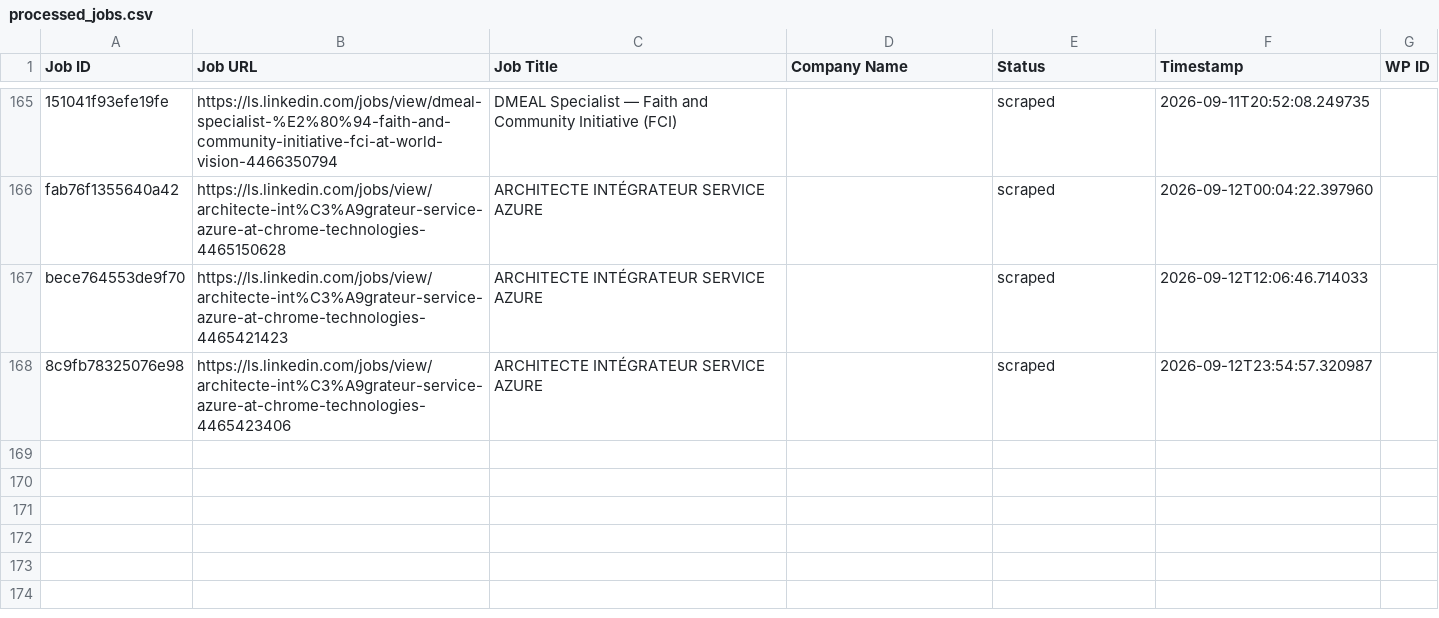
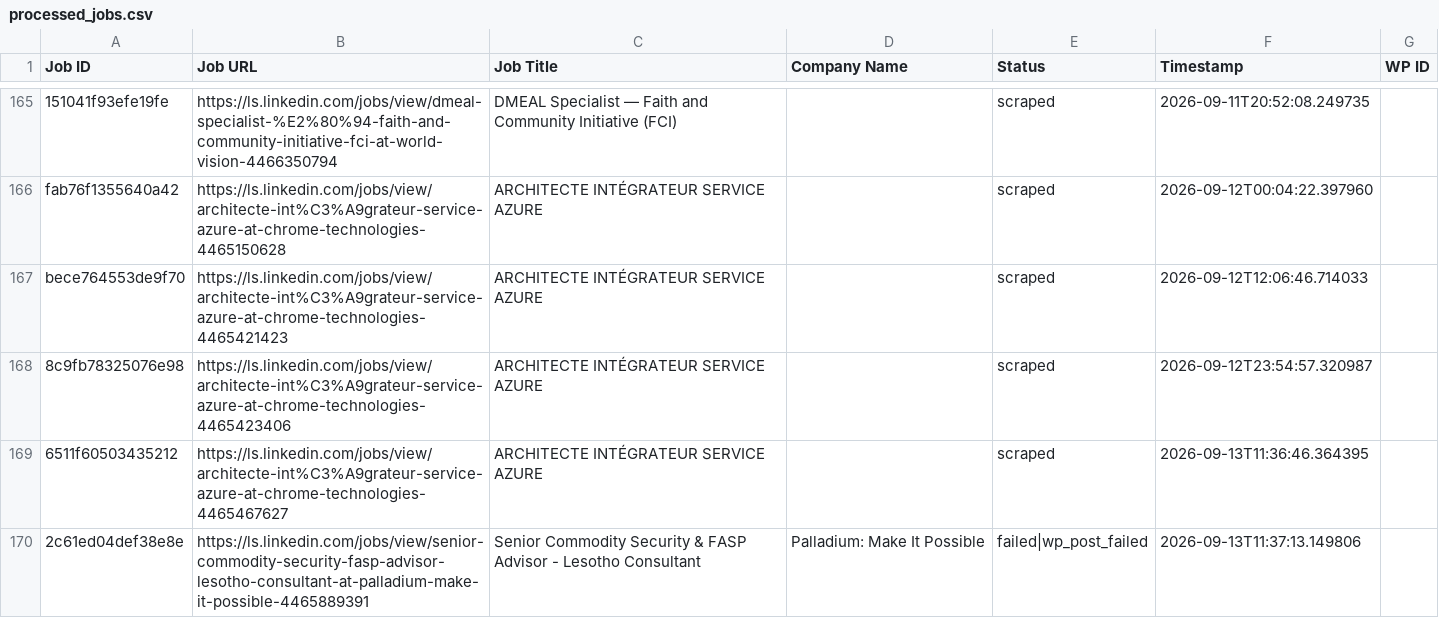
Before and after one commit to innovationinc2000/ls, a CSV file: processed_jobs.csv, drawn as a sheet; only a part is shown, gaps mark what is left out.

```diff
--- a/processed_jobs.csv
+++ b/processed_jobs.csv
@@ -169 +169,3 @@ bece764553de9f70,https://ls.linkedin.com/jobs/view/architecte-int%C3%A9grateur-s
 8c9fb78325076e98,https://ls.linkedin.com/jobs/view/architecte-int%C3%A9grateur-service-azure-at-chrome-technologies-4465423406,ARCHITECTE INTÉGRATEUR SERVICE AZURE,,scraped,2026-09-12T23:54:57.320987,
+6511f60503435212,https://ls.linkedin.com/jobs/view/architecte-int%C3%A9grateur-service-azure-at-chrome-technologies-4465467627,ARCHITECTE INTÉGRATEUR SERVICE AZURE,,scraped,2026-09-13T11:36:46.364395,
+2c61ed04def38e8e,https://ls.linkedin.com/jobs/view/senior-commodity-security-fasp-advisor-lesotho-consultant-at-palladium-make-it-possible-4465889391,Senior Commodity Security & FASP Advisor - Lesotho Consultant,Palladium: Make It Possible,failed|wp_post_failed,2026-09-13T11:37:13.149806,
```
